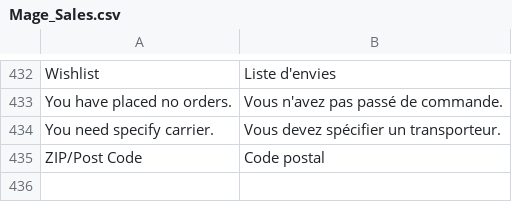
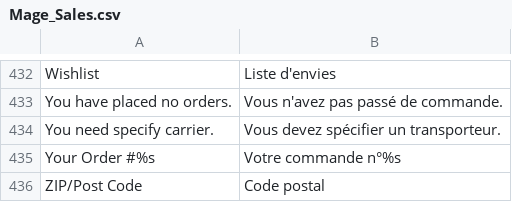
Before and after one commit to tharibo/cabjoa, a CSV file: app/locale/fr_FR/Mage_Sales.csv, drawn as a sheet; only a part is shown, gaps mark what is left out; the diff names each change by its address in the sheet, - before the commit and + after, or states it on an @@ line.

```diff
--- a/app/locale/fr_FR/Mage_Sales.csv
+++ b/app/locale/fr_FR/Mage_Sales.csv
+row 435: Your Order #%s | Votre commande n°%s
```
Also changed, not shown: app/locale/fr_FR/Mage_Customer.csv.
